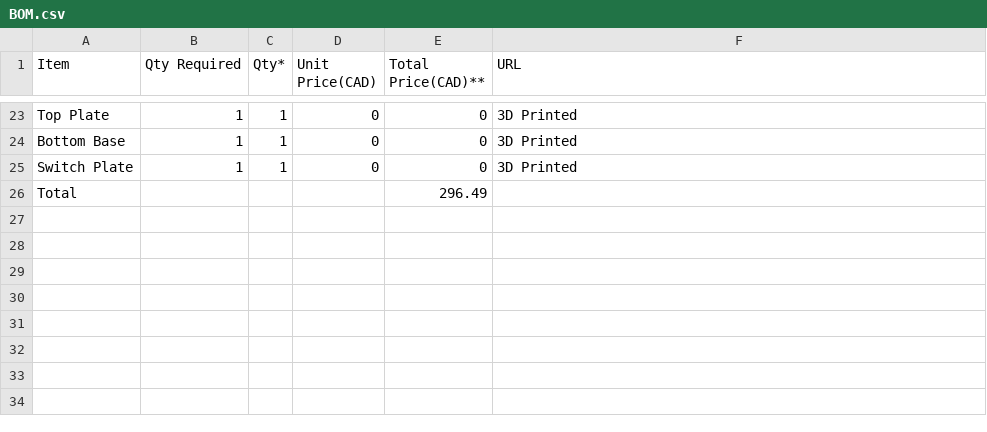
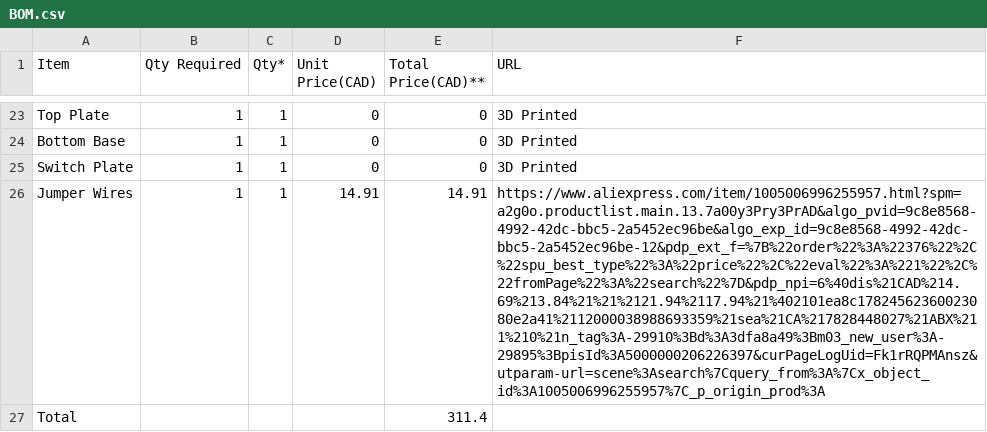
Before and after one commit to Stwikey/froggyboard, a CSV file: BOM.csv, drawn as a sheet; only a part is shown, gaps mark what is left out; addresses are those after the commit; the diff names each change by its address in the sheet, - before the commit and + after, or states it on an @@ line.

Commit message:
Update BOM.csv

```diff
--- a/BOM.csv
+++ b/BOM.csv
+row 26: Jumper Wires | 1 | 1 | 14.91 | 14.91 | https://www.aliexpress.com/item/1005006996255957.html?spm=a2g0o.productlist.main.13.7a00y3Pry3PrAD&algo_pvid=9c8e8568-4992-42dc-bbc5-2a5452ec96be&algo_exp_id=9c8e8568-4992-42dc-bbc5-2a5452ec96be-12&pdp_ext_f=%7B%22order%22%3A%22376%22%2C%22spu_best_type%22%3A%22price%22%2C%22eval%22%3A%221%22%2C%22fromPage%22%3A%22search%22%7D&pdp_npi=6%40dis%21CAD%214.69%213.84%21%21%2121.94%2117.94%21%402101ea8c17824562360023080e2a41%2112000038988693359%21sea%21CA%217828448027%21ABX%211%210%21n_tag%3A-29910%3Bd%3A3dfa8a49%3Bm03_new_user%3A-29895%3BpisId%3A5000000206226397&curPageLogUid=Fk1rRQPMAnsz&utparam-url=scene%3Asearch%7Cquery_from%3A%7Cx_object_id%3A1005006996255957%7C_p_origin_prod%3A
-E27 (Total Price(CAD)**): 296.49
+E27 (Total Price(CAD)**): 311.4
```
